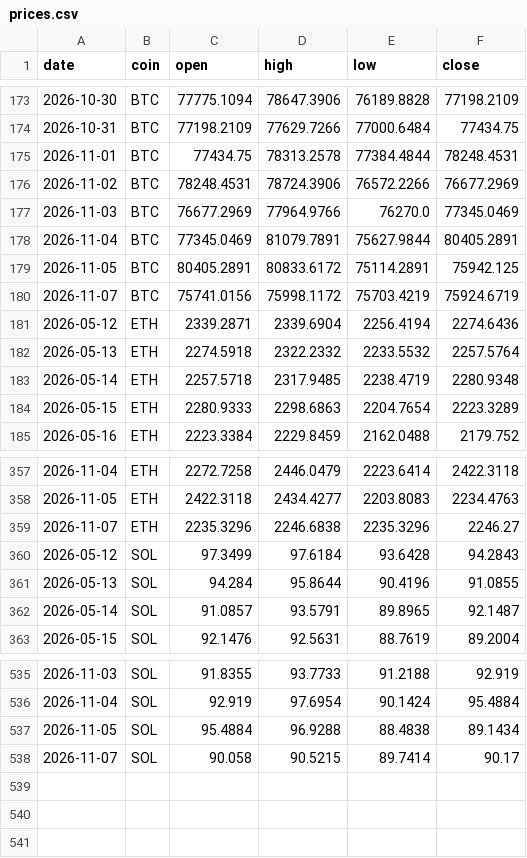
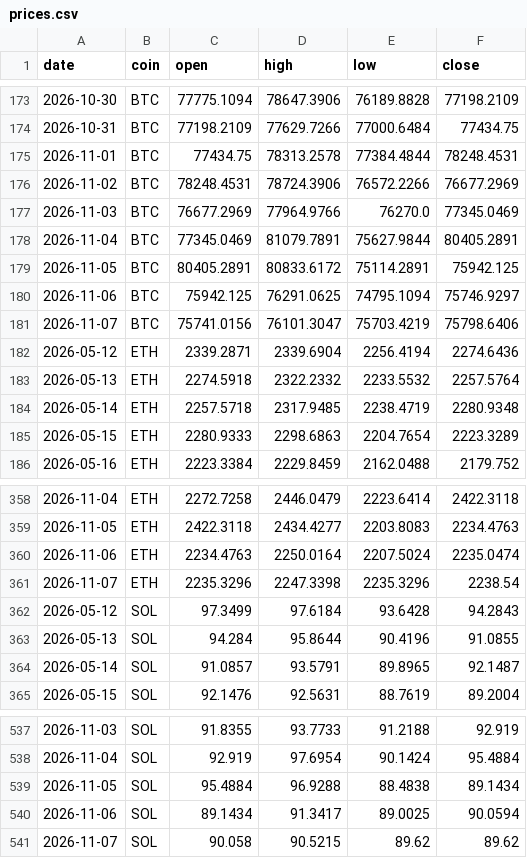
Before and after one commit to Z3US-23/crypto-dashboard-v2, a CSV file: data/prices.csv, drawn as a sheet; only a part is shown, gaps mark what is left out.

```diff
--- a/data/prices.csv
+++ b/data/prices.csv
@@ -179,3 +179,4 @@ date,coin,open,high,low,close
 2026-11-05,BTC,80405.2891,80833.6172,75114.2891,75942.125
-2026-11-07,BTC,75741.0156,75998.1172,75703.4219,75924.6719
+2026-11-06,BTC,75942.125,76291.0625,74795.1094,75746.9297
+2026-11-07,BTC,75741.0156,76101.3047,75703.4219,75798.6406
 2026-05-12,ETH,2339.2871,2339.6904,2256.4194,2274.6436
@@ -358,3 +359,4 @@ date,coin,open,high,low,close
 2026-11-05,ETH,2422.3118,2434.4277,2203.8083,2234.4763
-2026-11-07,ETH,2235.3296,2246.6838,2235.3296,2246.27
+2026-11-06,ETH,2234.4763,2250.0164,2207.5024,2235.0474
+2026-11-07,ETH,2235.3296,2247.3398,2235.3296,2238.54
 2026-05-12,SOL,97.3499,97.6184,93.6428,94.2843
@@ -537,2 +539,3 @@ date,coin,open,high,low,close
 2026-11-05,SOL,95.4884,96.9288,88.4838,89.1434
-2026-11-07,SOL,90.058,90.5215,89.7414,90.17
+2026-11-06,SOL,89.1434,91.3417,89.0025,90.0594
+2026-11-07,SOL,90.058,90.5215,89.62,89.62
```
Also changed, not shown: 2 other files.
